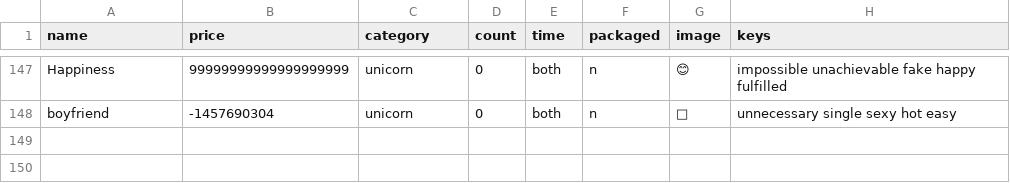
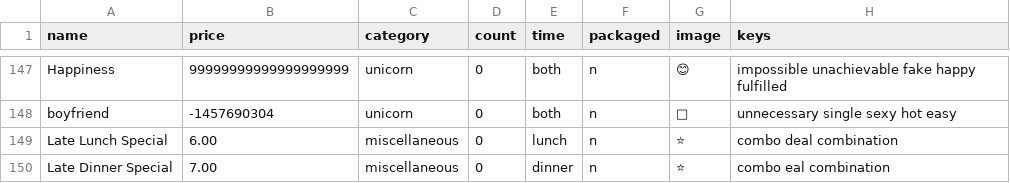
Before and after one commit to grace-hong/latemealcalc, a CSV file: fooddb.csv, drawn as a sheet; only a part is shown, gaps mark what is left out; the diff names each change by its address in the sheet, - before the commit and + after, or states it on an @@ line.

Commit message:
Update fooddb.csv

```diff
--- a/fooddb.csv
+++ b/fooddb.csv
+row 149: Late Lunch Special | 6.00 | miscellaneous | 0 | lunch | n | ⭐ | combo deal combination
+row 150: Late Dinner Special | 7.00 | miscellaneous | 0 | dinner | n | ⭐ | combo eal combination
```
